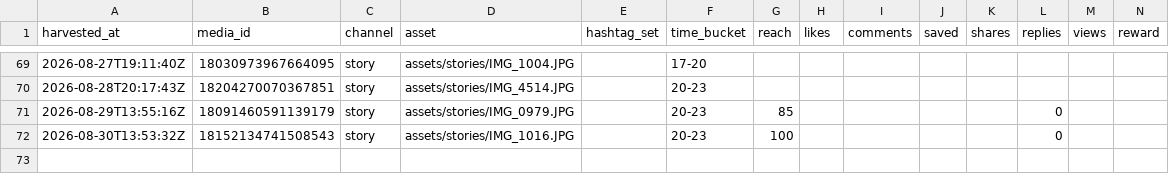
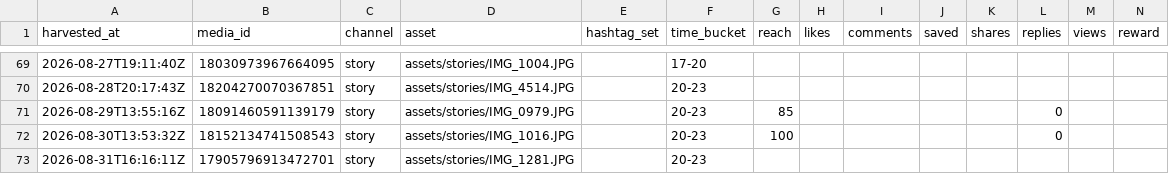
Before and after one commit to keiyao1234-tech/insta-auto, a CSV file: state/metrics.csv, drawn as a sheet; only a part is shown, gaps mark what is left out.

```diff
--- a/state/metrics.csv
+++ b/state/metrics.csv
@@ -72 +72,2 @@ harvested_at,media_id,channel,asset,hashtag_set,time_bucket,reach,likes,comments
 2026-08-30T13:53:32Z,18152134741508543,story,assets/stories/IMG_1016.JPG,,20-23,100,,,,,0,,
+2026-08-31T16:16:11Z,17905796913472701,story,assets/stories/IMG_1281.JPG,,20-23,,,,,,,,
```
Also changed, not shown: 1 other file.
